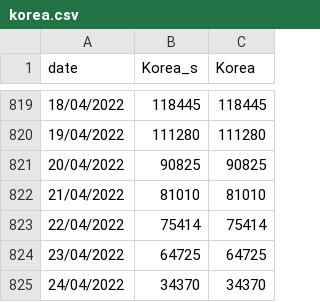
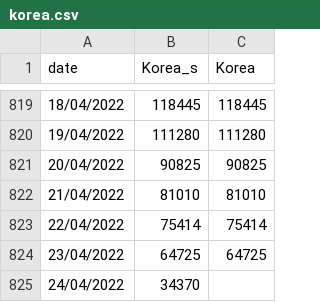
Before and after one commit to CCJ1337/ICSS, a CSV file: korea.csv, drawn as a sheet; only a part is shown, gaps mark what is left out.

Commit message:
Update korea.csv

```diff
--- a/korea.csv
+++ b/korea.csv
@@ -824,2 +824,2 @@ date,Korea_s,Korea
 23/04/2022,64725,64725
-24/04/2022,34370,34370
+24/04/2022,34370,
```
